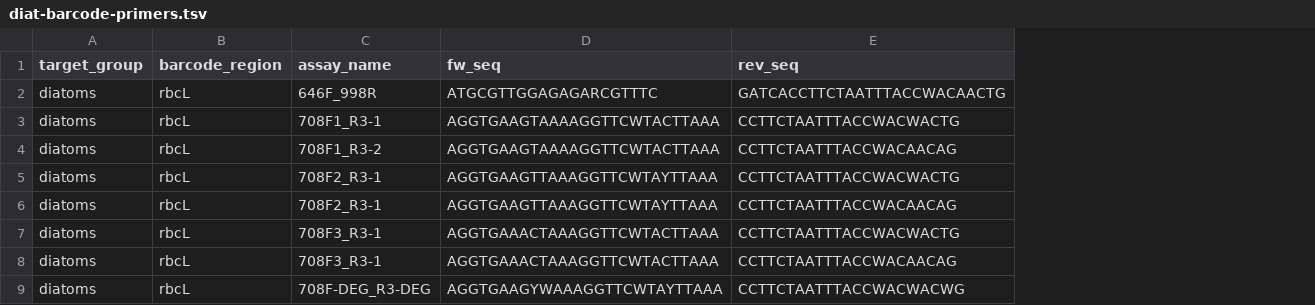
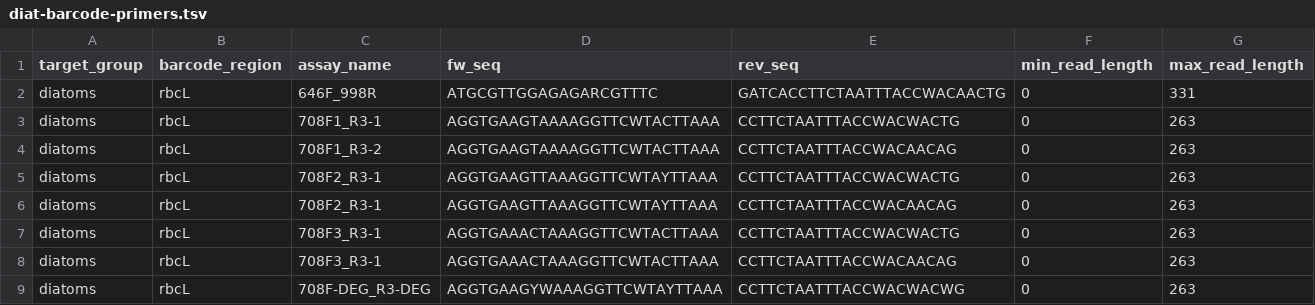
Before and after one commit to CIBIO-BU/mozaiko, a TSV file: data/input_data/diat-barcode-primers.tsv, drawn as a sheet; the diff names each change by its address in the sheet, - before the commit and + after, or states it on an @@ line.

Commit message:
add method to create input table for MultiBarcodeTools from output folder add input table for MultiBarcodeTools reformat amplicon.py according to black add structure and methods for RefDB quality section of metric's system

```diff
--- a/data/input_data/diat-barcode-primers.tsv
+++ b/data/input_data/diat-barcode-primers.tsv
+column F (min_read_length), rows 2-9: all 0
+column G (max_read_length), rows 2-9: 331 | 263 | 263 | 263 | 263 | 263 | 263 | 263
```
Also changed, not shown: 4 other files.
